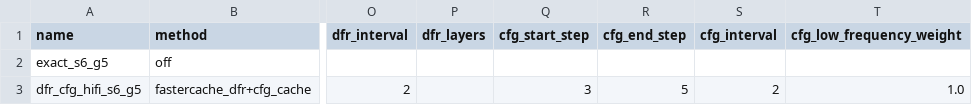
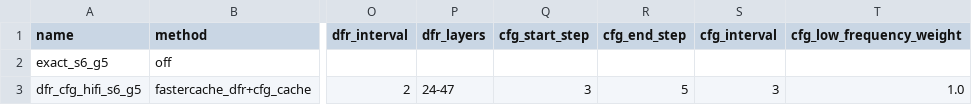
Before and after one commit to 0z5a/UniRL, a CSV file: examples/diffusion/leo2/data/context_ir_dfr_cfg_hifi_s6.csv, drawn as a sheet; only a part is shown, gaps mark what is left out; the diff names each change by its address in the sheet, - before the commit and + after, or states it on an @@ line.

```diff
--- a/examples/diffusion/leo2/data/context_ir_dfr_cfg_hifi_s6.csv
+++ b/examples/diffusion/leo2/data/context_ir_dfr_cfg_hifi_s6.csv
-P3 (dfr_layers): (empty)
+P3 (dfr_layers): 24-47
-S3 (cfg_interval): 2
+S3 (cfg_interval): 3
```
Also changed, not shown: examples/diffusion/leo2/data/context_ir_dfr_cfg_hifi_s28.csv, examples/diffusion/leo2/data/context_ir_dfr_cfg_hifi_s50.csv, 8 other files.
